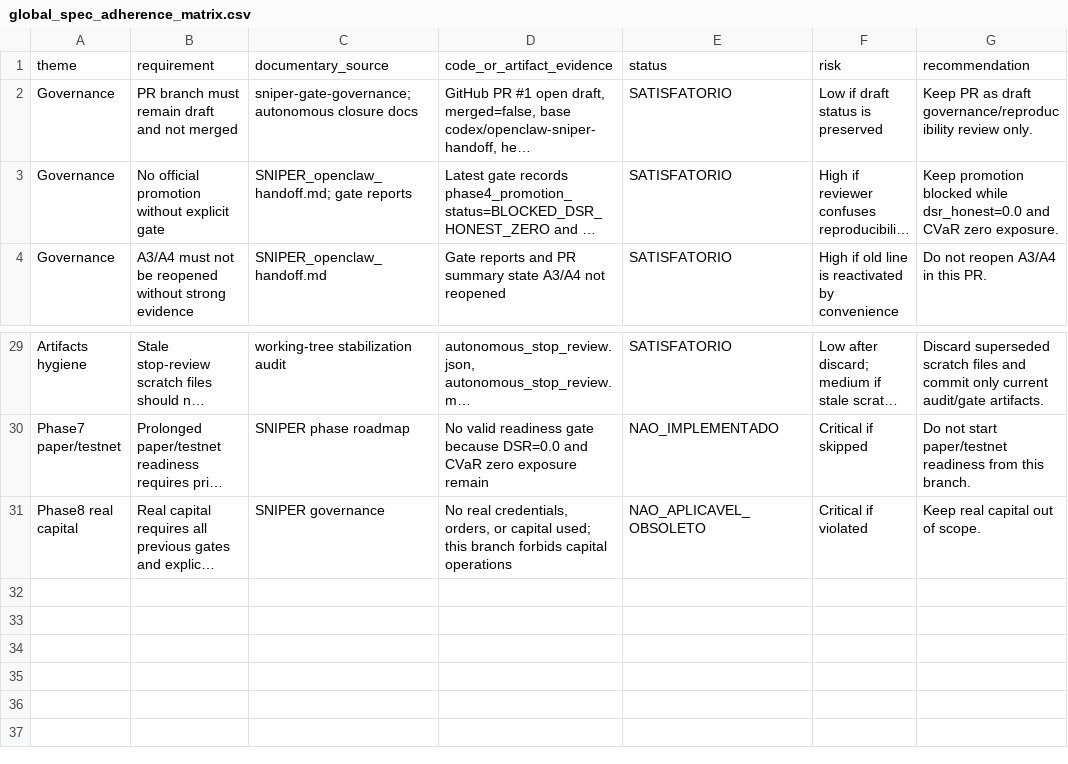
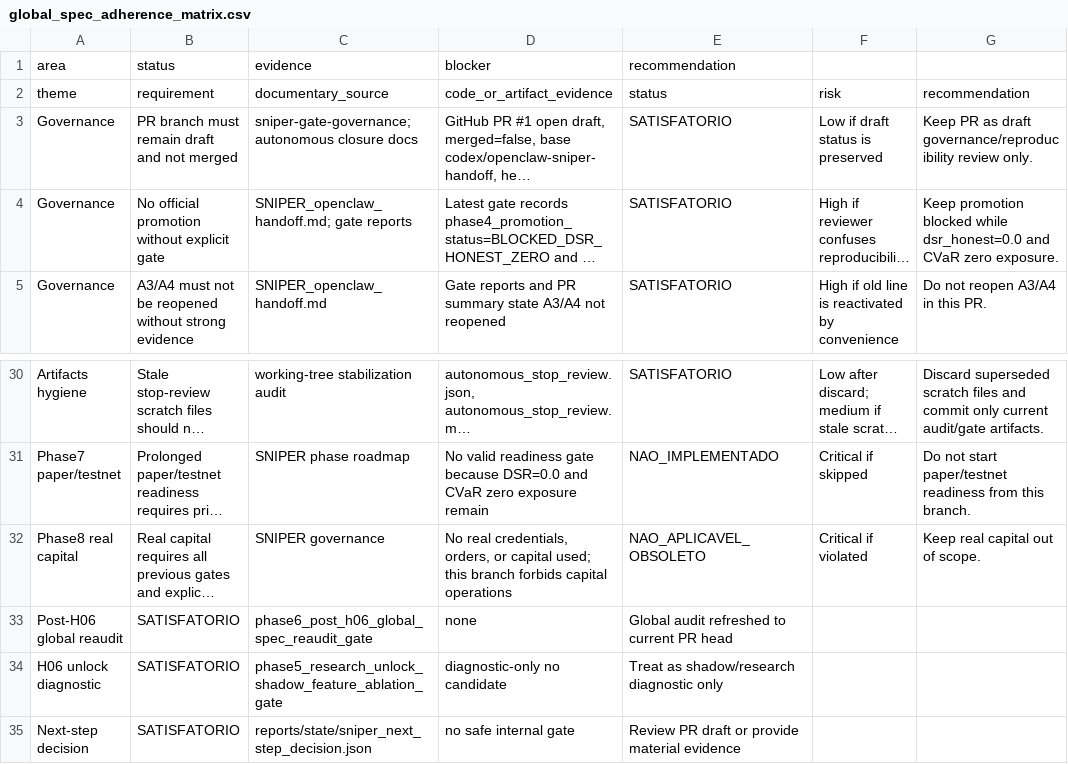
Before and after one commit to ulissesfalves/sniper, a CSV file: reports/audits/global_spec_adherence/global_spec_adherence_matrix.csv, drawn as a sheet; only a part is shown, gaps mark what is left out; long unchanged cells end in …; the diff names each change by its address in the sheet, - before the commit and + after, or states it on an @@ line.

Commit message:
Add phase6 post H06 global spec reaudit gate

```diff
--- a/reports/audits/global_spec_adherence/global_spec_adherence_matrix.csv
+++ b/reports/audits/global_spec_adherence/global_spec_adherence_matrix.csv
+row 1: area | status | evidence | blocker | recommendation
+row 33: Post-H06 global reaudit | SATISFATORIO | phase6_post_h06_global_spec_reaudit_gate | none | Global audit refreshed to current PR head
+row 34: H06 unlock diagnostic | SATISFATORIO | phase5_research_unlock_shadow_feature_ablation_gate | diagnostic-only no candidate | Treat as shadow/research diagnostic only
+row 35: Next-step decision | SATISFATORIO | reports/state/sniper_next_step_decision.json | no safe internal gate | Review PR draft or provide material evidence
```
Also changed, not shown: 17 other files.
